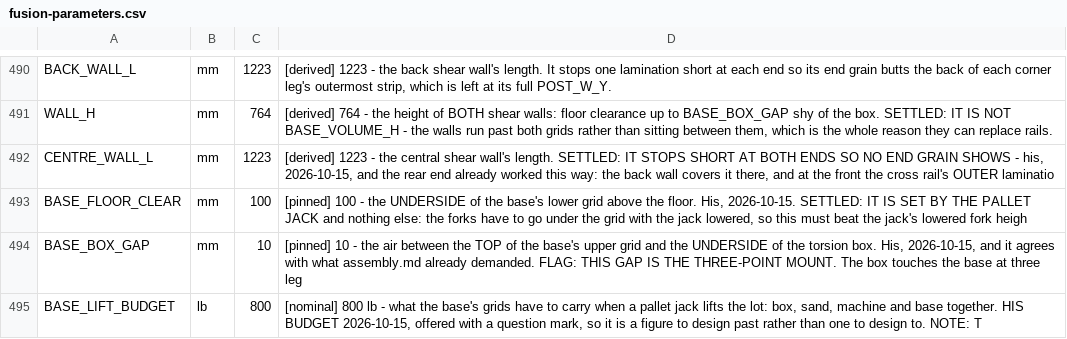
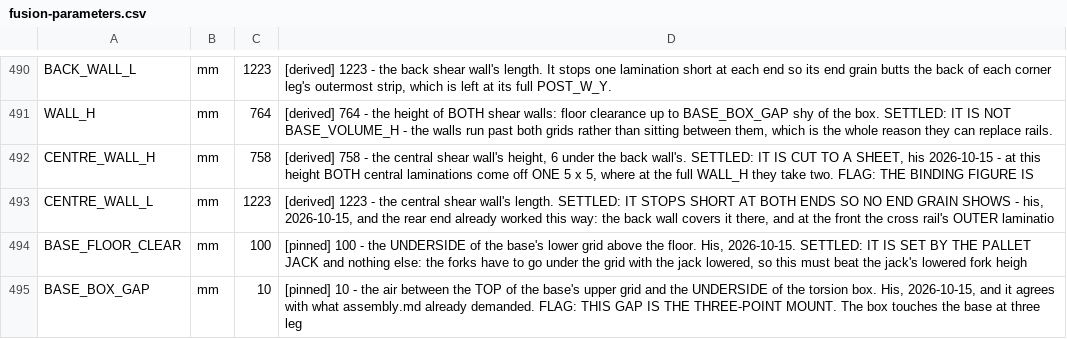
Before and after one commit to ioSenderV2/CNCBuild, a CSV file: dimensions/fusion-parameters.csv, drawn as a sheet; only a part is shown, gaps mark what is left out; the shorter side is filled out with more unchanged rows; the diff names each change by its address in the sheet, - before the commit and + after, or states it on an @@ line.

```diff
--- a/dimensions/fusion-parameters.csv
+++ b/dimensions/fusion-parameters.csv
+row 492: CENTRE_WALL_H | mm | 758 | [derived] 758 - the central shear wall's height, 6 under the back wall's. SETTLED: IT IS CUT TO A SHEET, his 2026-10-15 - at this height BOTH central laminations come off ONE 5 x 5, where at the full WALL_H they take two. FLAG: THE BINDING FIGURE IS
```
Also changed, not shown: 9 other files.
